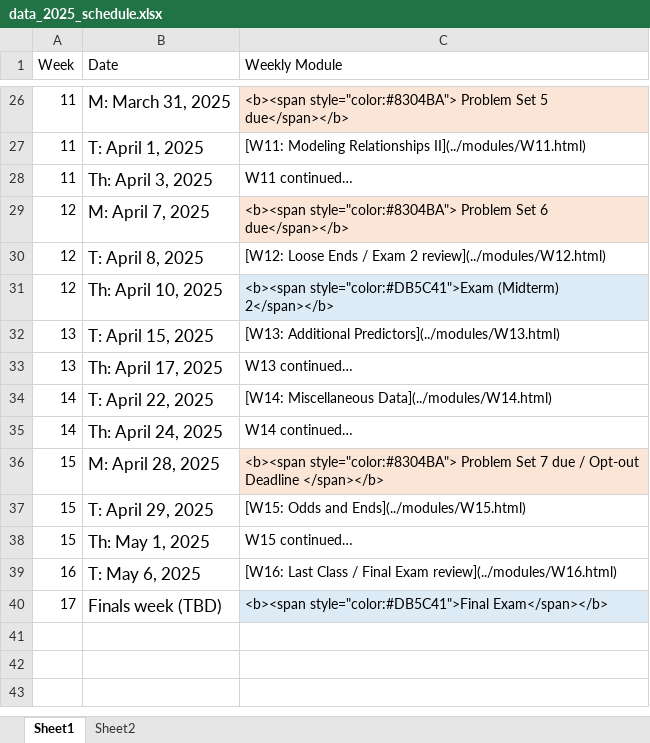
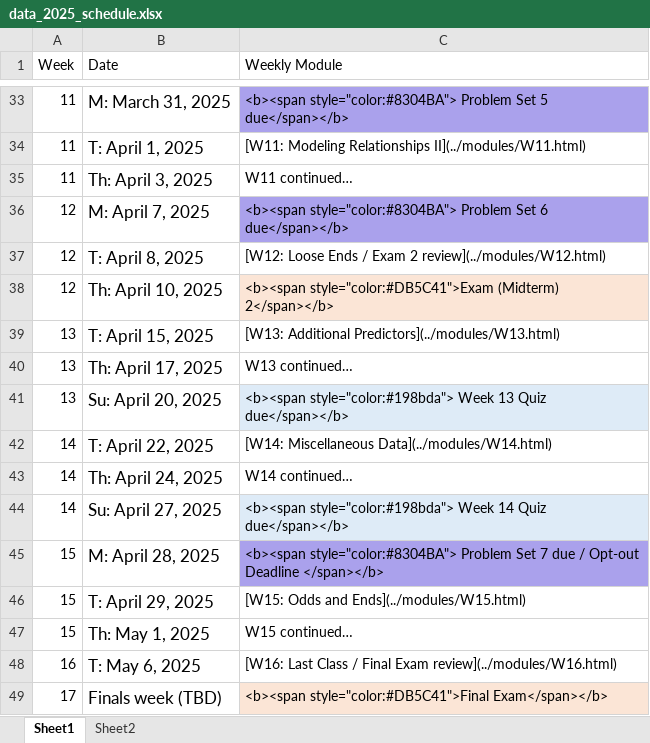
Before and after one commit to teaching-me/data-analysis, an Excel workbook: articles/course_docs/data_2025_schedule.xlsx, sheet Sheet1, drawn as a sheet; only a part is shown, gaps mark what is left out; values as stored, in another font and other column widths than the file's, no borders; addresses are those after the commit; the diff covers the shown part only; the diff names each change by its address in the sheet, - before the commit and + after, or states it on an @@ line.

```diff
--- a/articles/course_docs/data_2025_schedule.xlsx (sheet Sheet1)
+++ b/articles/course_docs/data_2025_schedule.xlsx (sheet Sheet1)
-C33 fill: #FBE5D6
+C33 fill: #AAA1EC
-C36 fill: #FBE5D6
+C36 fill: #AAA1EC
-C38 fill: #DDEBF7
+C38 fill: #FBE5D6
+row 41: 13 | Su: April 20, 2025 | <b><span style="color:#198bda"> Week 13 Quiz due</span></b>
+row 44: 14 | Su: April 27, 2025 | <b><span style="color:#198bda"> Week 14 Quiz due</span></b>
-C45 fill: #FBE5D6
+C45 fill: #AAA1EC
-C49 fill: #DDEBF7
+C49 fill: #FBE5D6
```
Also changed, not shown: 7 added rows and cell formats elsewhere in this sheet, 23 other files.
